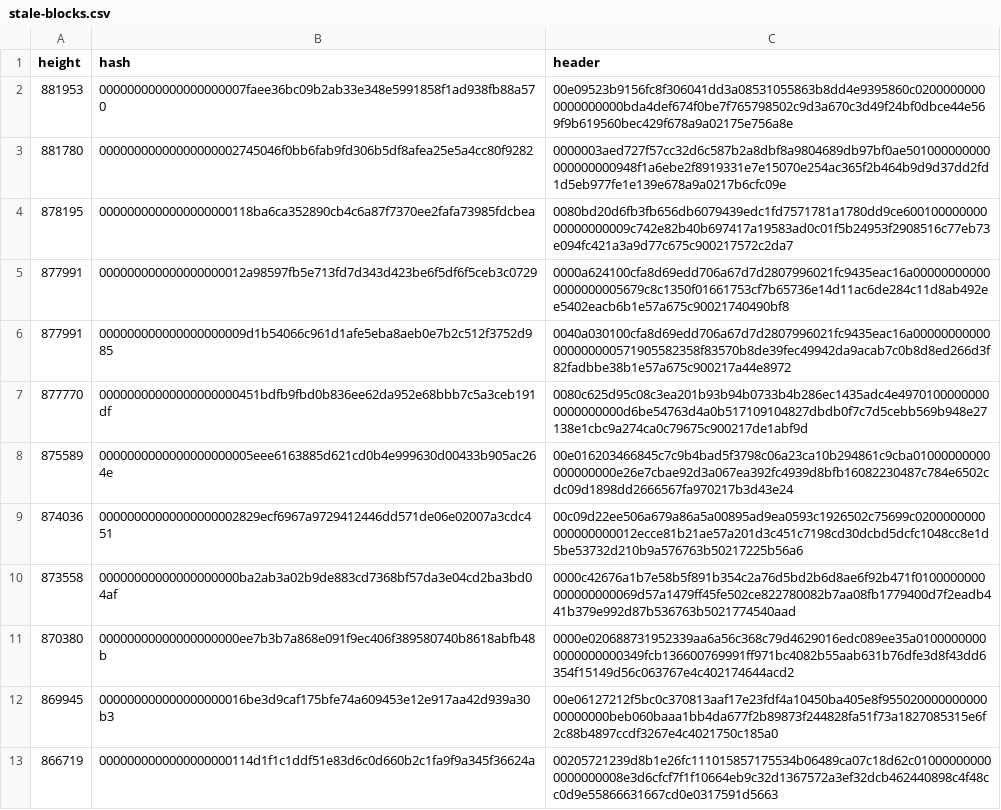
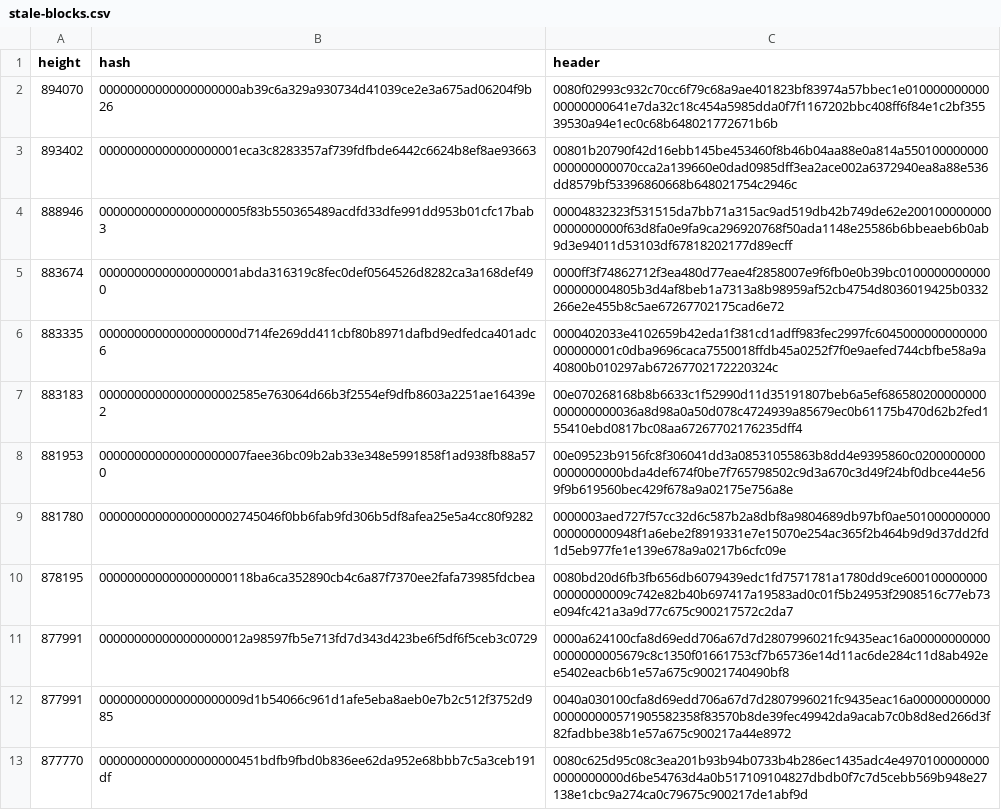
Before and after one commit to bitcoin-data/stale-blocks, a CSV file: stale-blocks.csv, drawn as a sheet; only a part is shown; the shorter side is filled out with more unchanged rows.

Commit message:
update: add recent stale blocks

```diff
--- a/stale-blocks.csv
+++ b/stale-blocks.csv
@@ -1,2 +1,8 @@
 height,hash,header
+894070,00000000000000000000ab39c6a329a930734d41039ce2e3a675ad06204f9b26,0080f02993c932c70cc6f79c68a9ae401823bf83974a57bbec1e01000000000000000000641e7da32c18c454a5985dda0f7f1167202bbc408ff6f84e1c2bf35539530a94e1ec0c68b648021772671b6b
+893402,00000000000000000001eca3c8283357af739fdfbde6442c6624b8ef8ae93663,00801b20790f42d16ebb145be453460f8b46b04aa88e0a814a550100000000000000000070cca2a139660e0dad0985dff3ea2ace002a6372940ea8a88e536dd8579bf53396860668b648021754c2946c
+888946,000000000000000000005f83b550365489acdfd33dfe991dd953b01cfc17bab3,00004832323f531515da7bb71a315ac9ad519db42b749de62e2001000000000000000000f63d8fa0e9fa9ca296920768f50ada1148e25586b6bbeaeb6b0ab9d3e94011d53103df67818202177d89ecff
+883674,00000000000000000001abda316319c8fec0def0564526d8282ca3a168def490,0000ff3f74862712f3ea480d77eae4f2858007e9f6fb0e0b39bc0100000000000000000004805b3d4af8beb1a7313a8b98959af52cb4754d8036019425b0332266e2e455b8c5ae67267702175cad6e72
+883335,00000000000000000000d714fe269dd411cbf80b8971dafbd9edfedca401adc6,0000402033e4102659b42eda1f381cd1adff983fec2997fc6045000000000000000000001c0dba9696caca7550018ffdb45a0252f7f0e9aefed744cbfbe58a9a40800b010297ab67267702172220324c
+883183,00000000000000000002585e763064d66b3f2554ef9dfb8603a2251ae16439e2,00e070268168b8b6633c1f52990d11d35191807beb6a5ef686580200000000000000000036a8d98a0a50d078c4724939a85679ec0b61175b470d62b2fed155410ebd0817bc08aa67267702176235dff4
 881953,000000000000000000007faee36bc09b2ab33e348e5991858f1ad938fb88a570,00e09523b9156fc8f306041dd3a08531055863b8dd4e9395860c02000000000000000000bda4def674f0be7f765798502c9d3a670c3d49f24bf0dbce44e569f9b619560bec429f678a9a02175e756a8e
```
Also changed, not shown: 3 other files.
